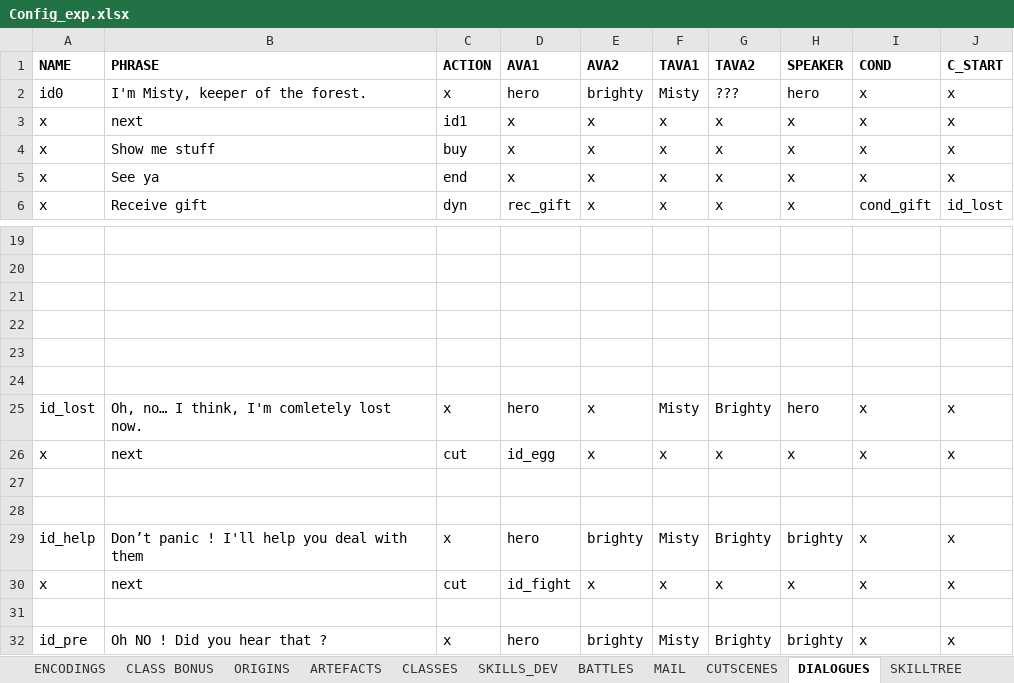
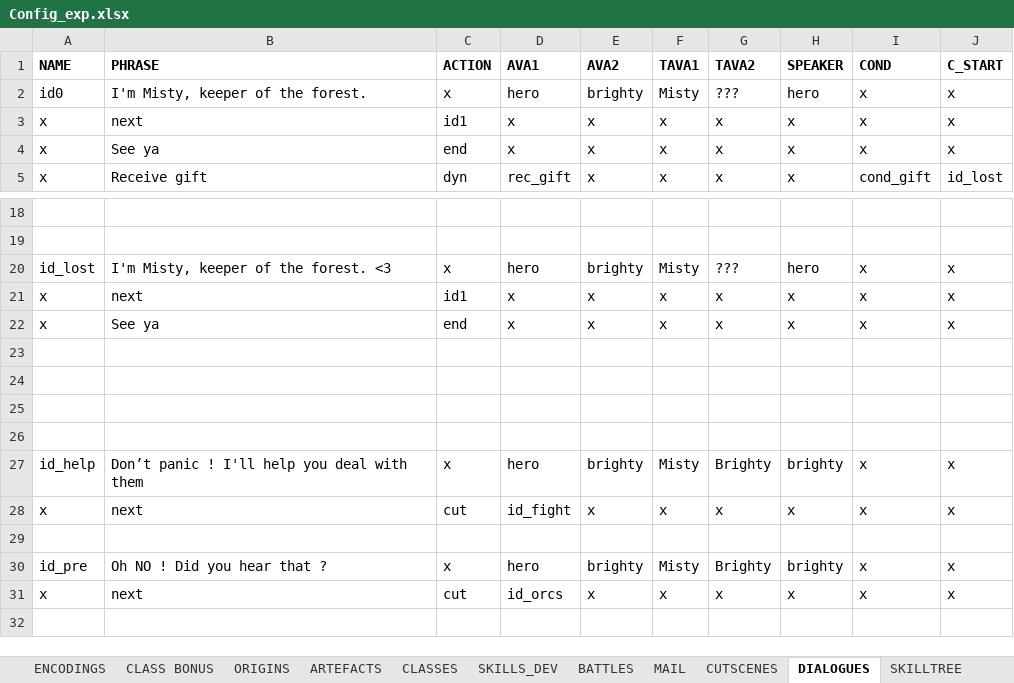
Before and after one commit to uberbax/AllForOne, an Excel workbook: Assets/StreamingAssets/Config_exp.xlsx, sheet DIALOGUES, drawn as a sheet; only a part is shown, gaps mark what is left out; the shorter side is filled out with more unchanged rows; values as stored, in another font and other column widths than the file's, no borders; removed rows and columns are numbered as before the commit, all else as after; the diff names each change by its address in the sheet, - before the commit and + after, or states it on an @@ line.

```diff
--- a/Assets/StreamingAssets/Config_exp.xlsx (sheet DIALOGUES)
+++ b/Assets/StreamingAssets/Config_exp.xlsx (sheet DIALOGUES)
-row 4: x | Show me stuff | buy | x | x | x | x | x | x | x
+row 20: id_lost | I'm Misty, keeper of the forest. <3 | x | hero | brighty | Misty | ??? | hero | x | x
+row 21: x | next | id1 | x | x | x | x | x | x | x
+row 22: x | See ya | end | x | x | x | x | x | x | x
-row 23: (empty)
-row 24: (empty)
-row 25: id_lost | Oh, no… I think, I'm comletely lost now. | x | hero | x | Misty | Brighty | hero | x | x
-row 26: x | next | cut | id_egg | x | x | x | x | x | x
```
Also changed, not shown: sheet TASKS, sheet ITEMS, charts or pictures, Assets/StreamingAssets/loc.xlsx, 3 other files.
